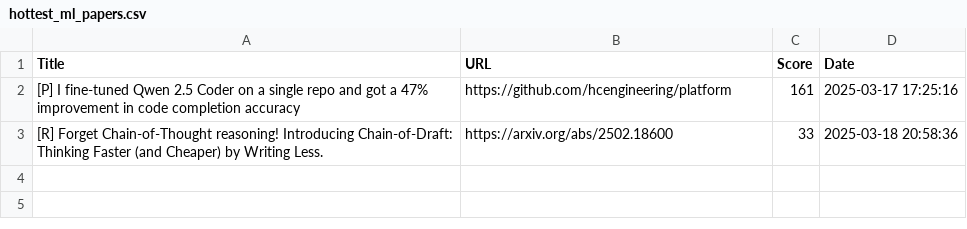
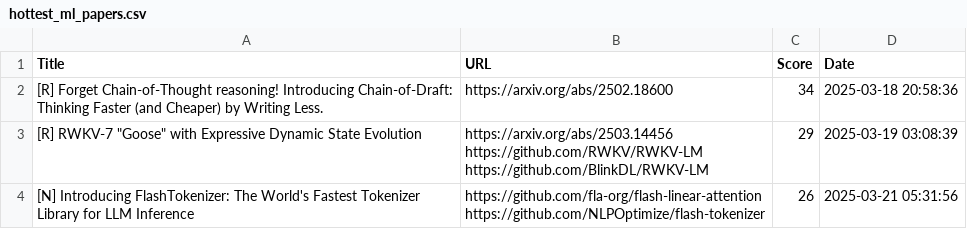
Before and after one commit to alishobeiri/Popular-ML-Projects, a CSV file: hottest_ml_papers.csv, drawn as a sheet; removed rows and columns are numbered as before the commit, all else as after; ↵ is a line break in a cell; the diff names each change by its address in the sheet, - before the commit and + after, or states it on an @@ line.

Commit message:
Update results from latest_papers.py script

```diff
--- a/hottest_ml_papers.csv
+++ b/hottest_ml_papers.csv
-row 2: [P] I fine-tuned Qwen 2.5 Coder on a single repo and got a 47% improvement in code completion accuracy | https://github.com/hcengineering/platform | 161 | 2025-03-17 17:25:16
-C2 (Score): 33
+C2 (Score): 34
+row 3: [R] RWKV-7 "Goose" with Expressive Dynamic State Evolution | https://arxiv.org/abs/2503.14456 ↵ https://github.com/RWKV/RWKV-LM ↵ https://github.com/BlinkDL/RWKV-LM | 29 | 2025-03-19 03:08:39
+row 4: [N] Introducing FlashTokenizer: The World's Fastest Tokenizer Library for LLM Inference | https://github.com/fla-org/flash-linear-attention ↵ https://github.com/NLPOptimize/flash-tokenizer | 26 | 2025-03-21 05:31:56
```
Also changed, not shown: 1 other file.
